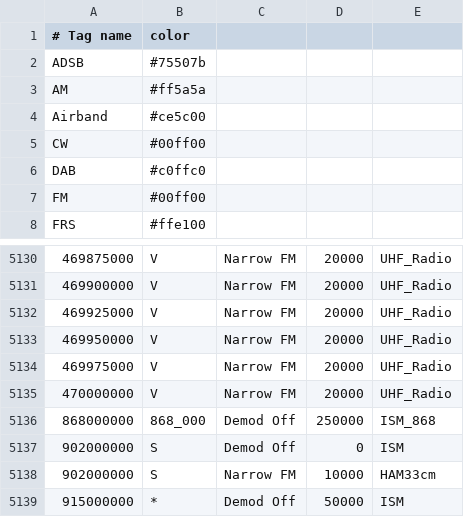
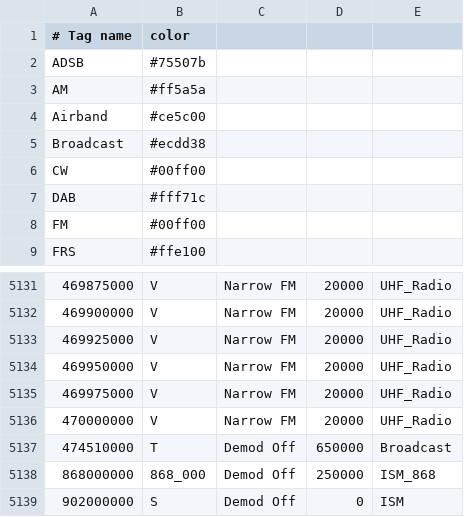
Before and after one commit to mkhuthir/repo_GNU_Radio, a CSV file: gqrx/bookmarks.csv, drawn as a sheet; only a part is shown, gaps mark what is left out; the shorter side is filled out with more unchanged rows; addresses are those after the commit; the diff names each change by its address in the sheet, - before the commit and + after, or states it on an @@ line.

```diff
--- a/gqrx/bookmarks.csv
+++ b/gqrx/bookmarks.csv
+row 5: Broadcast | #ecdd38
-B7 (color): #c0ffc0
+B7 (color): #fff71c
+row 5137: 474510000 | T | Demod Off | 650000 | Broadcast
```
